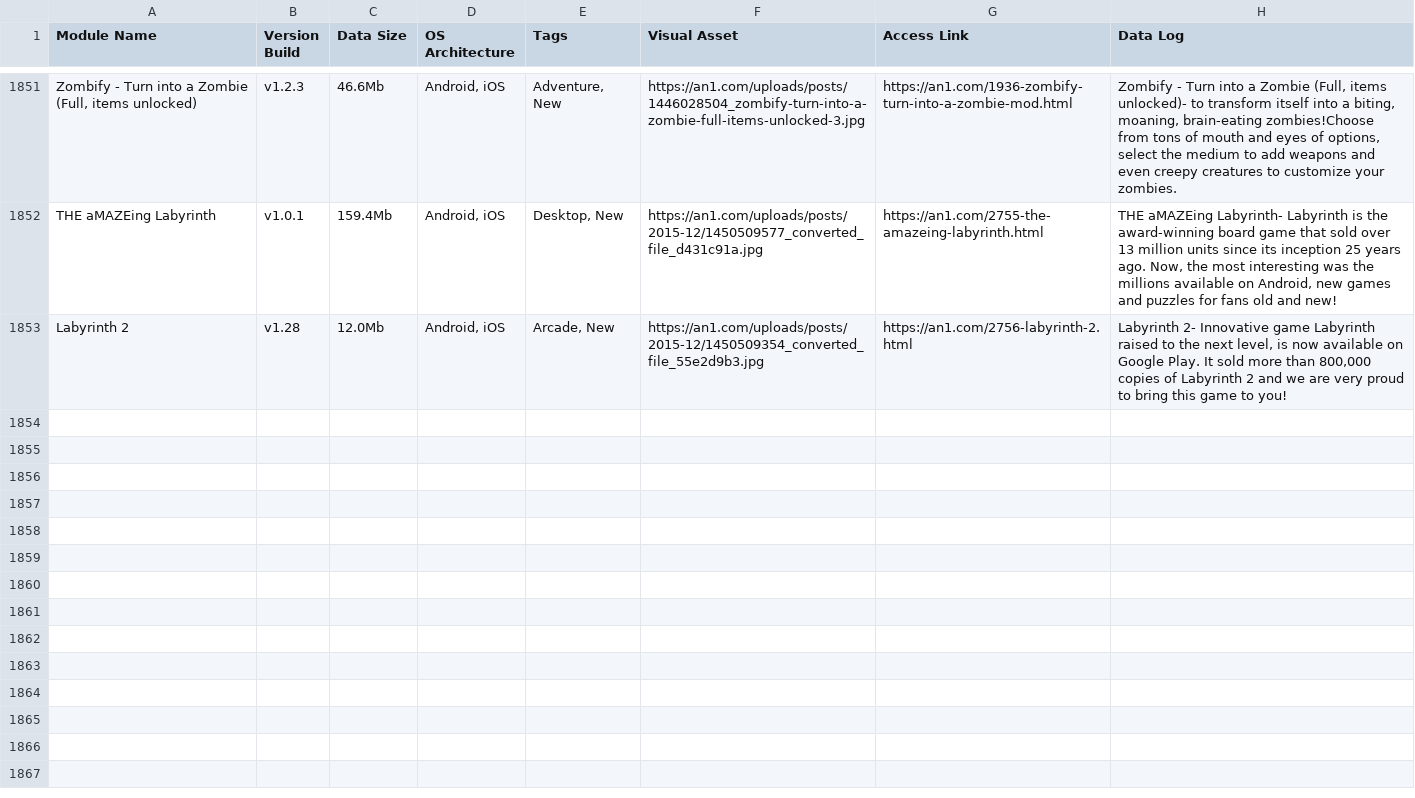
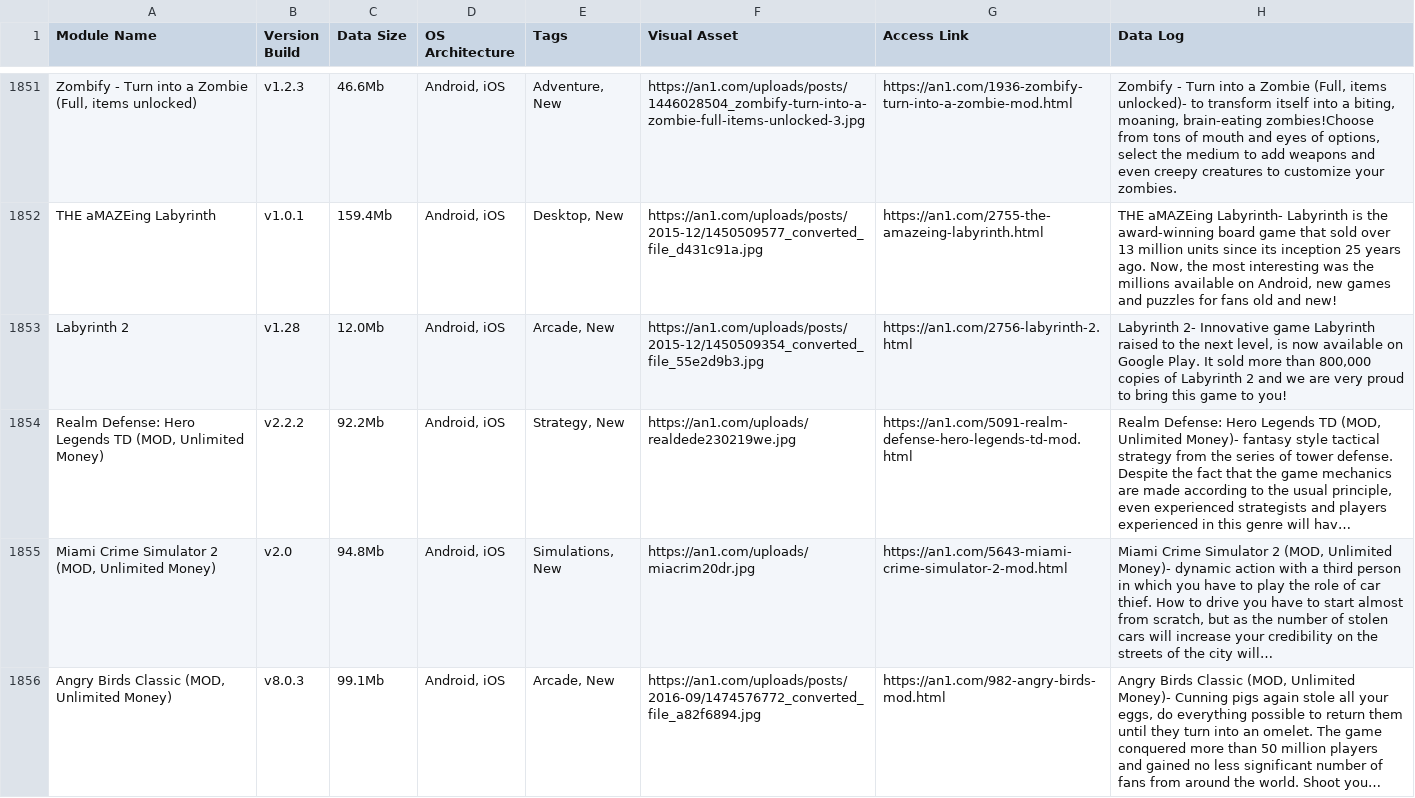
Before and after one commit to F1r0s/nexusgames, a CSV file: fallback_games.csv, drawn as a sheet; only a part is shown, gaps mark what is left out; the diff covers the shown part only.

```diff
--- a/fallback_games.csv
+++ b/fallback_games.csv
@@ -1885 +1885,4 @@ THE aMAZEing Labyrinth,v1.0.1,159.4Mb,"Android, iOS","Desktop, New",https://an1.
 Labyrinth 2,v1.28,12.0Mb,"Android, iOS","Arcade, New",https://an1.com/uploads/posts/2015-12/1450509354_converted_file_55e2d9b3.jpg,https://an1.com/2756-labyrinth-2.html,"Labyrinth 2- Innovative game Labyrinth raised to the next level, is now available on Google Play. It sold more than 800,000 copies of Labyrinth 2 and we are very proud to bring this game to you!"
+"Realm Defense: Hero Legends TD (MOD, Unlimited Money)",v2.2.2,92.2Mb,"Android, iOS","Strategy, New",https://an1.com/uploads/realdede230219we.jpg,https://an1.com/5091-realm-defense-hero-legends-td-mod.html,"Realm Defense: Hero Legends TD (MOD, Unlimited Money)- fantasy style tactical strategy from the series of tower defense. Despite the fact that the game mechanics are made according to the usual principle, even experienced strategists and players experienced in this genre will hav…"
+"Miami Crime Simulator 2 (MOD, Unlimited Money)",v2.0,94.8Mb,"Android, iOS","Simulations, New",https://an1.com/uploads/miacrim20dr.jpg,https://an1.com/5643-miami-crime-simulator-2-mod.html,"Miami Crime Simulator 2 (MOD, Unlimited Money)- dynamic action with a third person in which you have to play the role of car thief. How to drive you have to start almost from scratch, but as the number of stolen cars will increase your credibility on the streets of the city will…"
+"Angry Birds Classic (MOD, Unlimited Money)",v8.0.3,99.1Mb,"Android, iOS","Arcade, New",https://an1.com/uploads/posts/2016-09/1474576772_converted_file_a82f6894.jpg,https://an1.com/982-angry-birds-mod.html,"Angry Birds Classic (MOD, Unlimited Money)- Cunning pigs again stole all your eggs, do everything possible to return them until they turn into an omelet. The game conquered more than 50 million players and gained no less significant number of fans from around the world. Shoot you…"
```
Also changed, not shown: 2 added rows elsewhere in this file, 1 other file.
